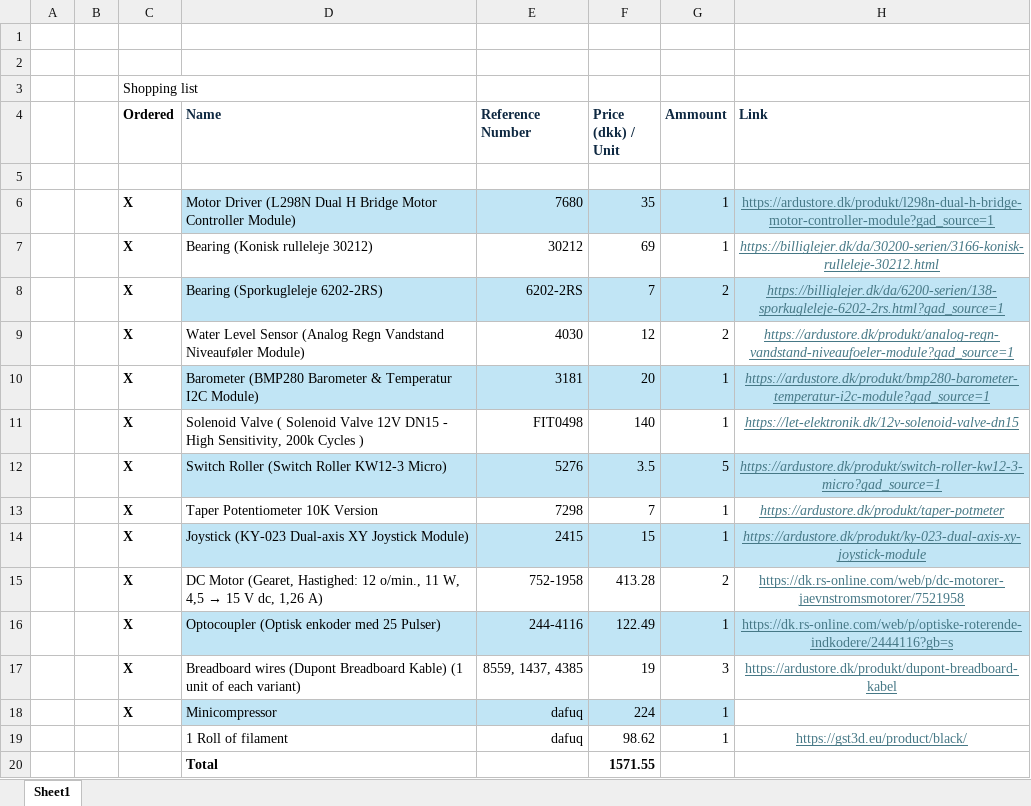
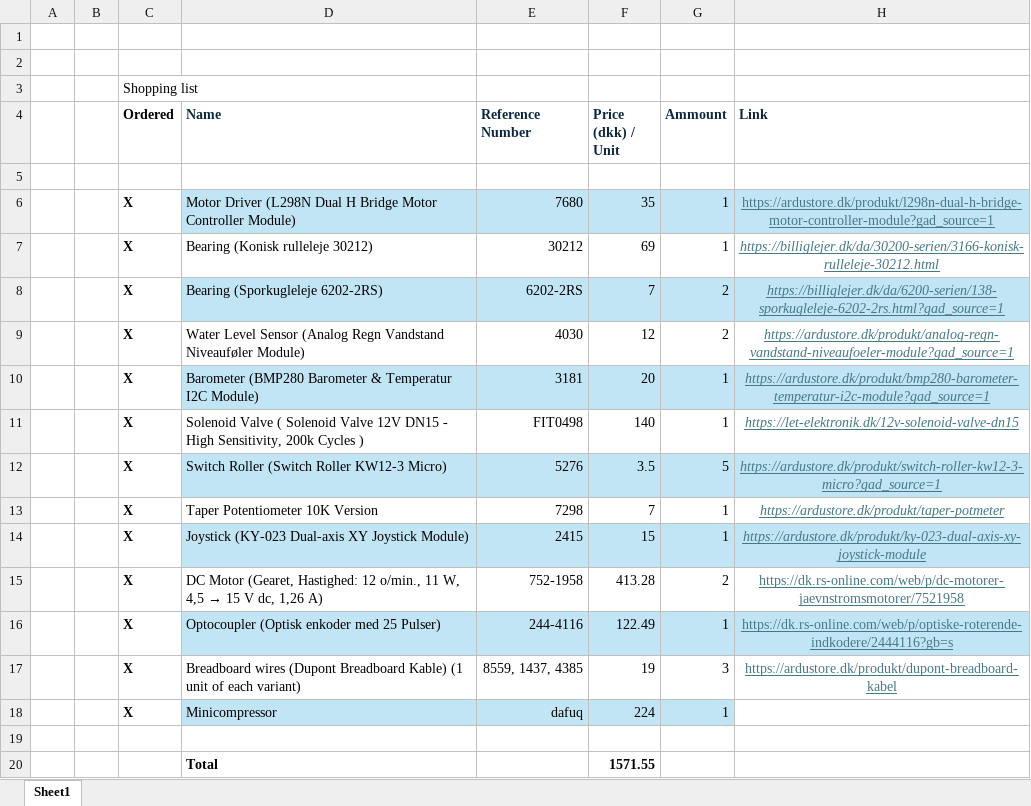
Before and after one commit to maxutko1/semester-project-2-, an Excel workbook: Excel sheets/Shopping List 18.03.2025.xlsx, sheet Sheet1, drawn as a sheet; values as stored, in another font and other column widths than the file's, no borders; the diff names each change by its address in the sheet, - before the commit and + after, or states it on an @@ line.

Commit message:
Update Shopping List 18.03.2025.xlsx

```diff
--- a/Excel sheets/Shopping List 18.03.2025.xlsx (sheet Sheet1)
+++ b/Excel sheets/Shopping List 18.03.2025.xlsx (sheet Sheet1)
-row 19:  |  |  | 1 Roll of filament | dafuq | 98.62 | 1 | https://gst3d.eu/product/black/
+row 19: (empty)
```
